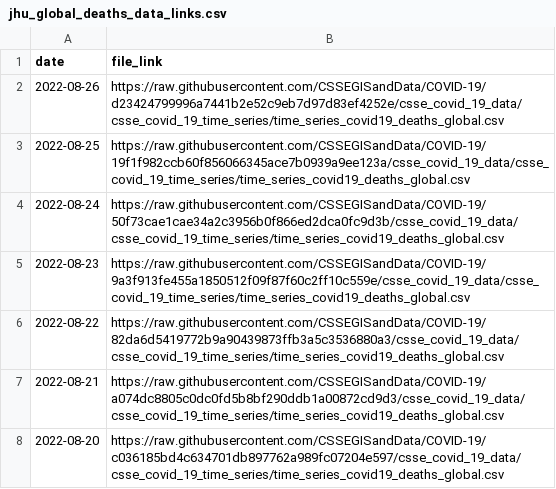
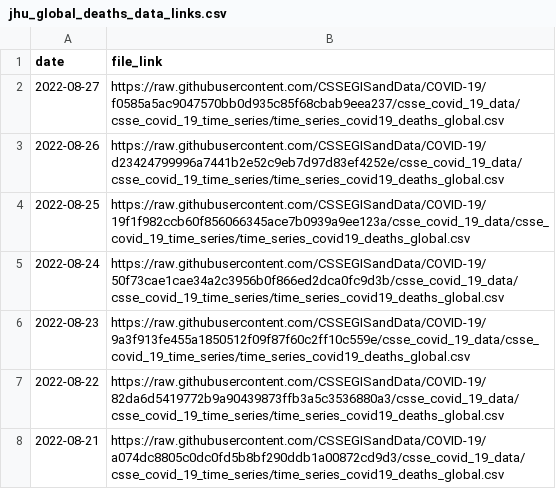
Before and after one commit to Serena-Wang/covidData, a CSV file: data/jhu_global_deaths_data_links.csv, drawn as a sheet; only a part is shown; the shorter side is filled out with more unchanged rows.

```diff
--- a/data/jhu_global_deaths_data_links.csv
+++ b/data/jhu_global_deaths_data_links.csv
@@ -1,2 +1,3 @@
 "date","file_link"
+2022-08-27,"https://raw.githubusercontent.com/CSSEGISandData/COVID-19/f0585a5ac9047570bb0d935c85f68cbab9eea237/csse_covid_19_data/csse_covid_19_time_series/time_series_covid19_deaths_global.csv"
 2022-08-26,"https://raw.githubusercontent.com/CSSEGISandData/COVID-19/d23424799996a7441b2e52c9eb7d97d83ef4252e/csse_covid_19_data/csse_covid_19_time_series/time_series_covid19_deaths_global.csv"
```
Also changed, not shown: data/jhu_us_cases_data_links.csv, data/jhu_us_deaths_data_links.csv, 1 other file.
